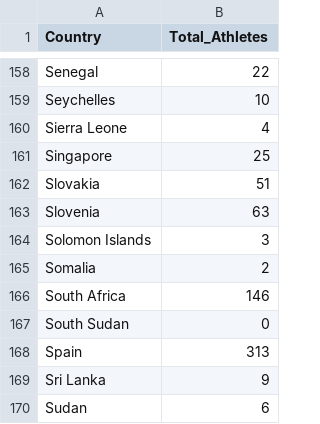
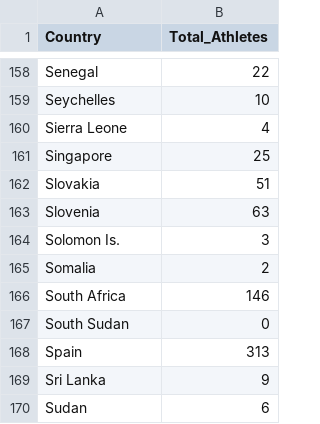
Before and after one commit to ameliatan98/vega_lite, a CSV file: FIT3179/data/Total Athletes.csv, drawn as a sheet; only a part is shown, gaps mark what is left out.

Commit message:
data

```diff
--- a/FIT3179/data/Total Athletes.csv
+++ b/FIT3179/data/Total Athletes.csv
@@ -163,3 +163,3 @@ Slovakia,51
 Slovenia,63
-Solomon Islands,3
+Solomon Is.,3
 Somalia,2
```
